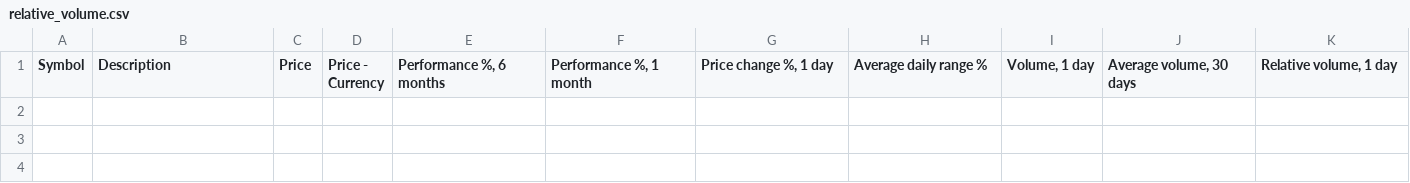
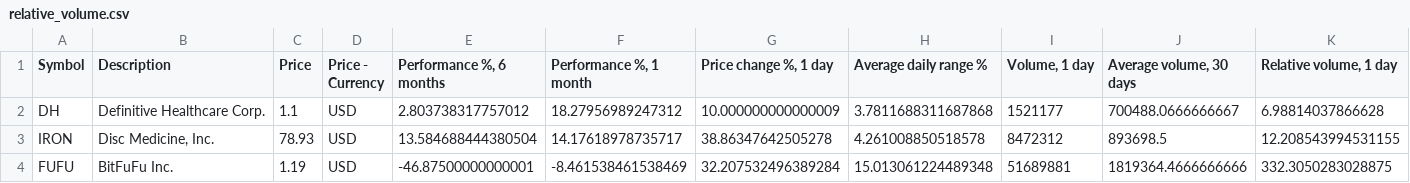
Before and after one commit to Trading-Prodigy-007/tradingview-dashboard, a CSV file: free_tv_dashboard/data/latest/relative_volume.csv, drawn as a sheet; only a part is shown; rows hold the shown columns only; the diff names each change by its address in the sheet, - before the commit and + after, or states it on an @@ line.

```diff
--- a/free_tv_dashboard/data/latest/relative_volume.csv
+++ b/free_tv_dashboard/data/latest/relative_volume.csv
+row 2: DH | Definitive Healthcare Corp. | 1.1 | USD | 2.803738317757012 | 18.27956989247312 | 10.000000000000009 | 3.7811688311687868 | 1521177 | 700488.0666666667 | 6.98814037866628
+row 3: IRON | Disc Medicine, Inc. | 78.93 | USD | 13.584688444380504 | 14.17618978735717 | 38.86347642505278 | 4.261008850518578 | 8472312 | 893698.5 | 12.208543994531155
+row 4: FUFU | BitFuFu Inc. | 1.19 | USD | -46.87500000000001 | -8.461538461538469 | 32.207532496389284 | 15.013061224489348 | 51689881 | 1819364.4666666666 | 332.3050283028875
```
Also changed, not shown: free_tv_dashboard/data/latest/high_adx.csv, free_tv_dashboard/data/latest/high_adx_3m.csv, 24 other files.
